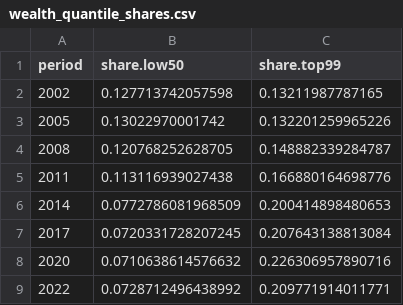
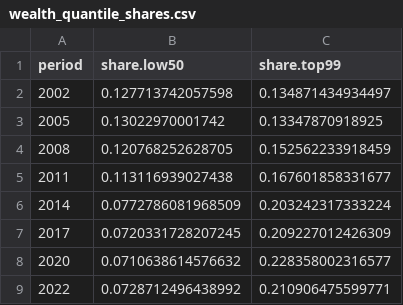
Before and after one commit to maiktreya/EFFmicrodata, a CSV file: out/wealth_quantile_shares.csv, drawn as a sheet.

```diff
--- a/out/wealth_quantile_shares.csv
+++ b/out/wealth_quantile_shares.csv
@@ -1,9 +1,9 @@
 period,share.low50,share.top99
-2002,0.127713742057598,0.13211987787165
-2005,0.13022970001742,0.132201259965226
-2008,0.120768252628705,0.148882339284787
-2011,0.113116939027438,0.166880164698776
-2014,0.0772786081968509,0.200414898480653
-2017,0.0720331728207245,0.207643138813084
-2020,0.0710638614576632,0.226306957890716
-2022,0.0728712496438992,0.209771914011771
+2002,0.127713742057598,0.134871434934497
+2005,0.13022970001742,0.13347870918925
+2008,0.120768252628705,0.152562233918459
+2011,0.113116939027438,0.167601858331677
+2014,0.0772786081968509,0.203242317333224
+2017,0.0720331728207245,0.209227012426309
+2020,0.0710638614576632,0.228358002316577
+2022,0.0728712496438992,0.210906475599771
```
Also changed, not shown: 1 other file.
